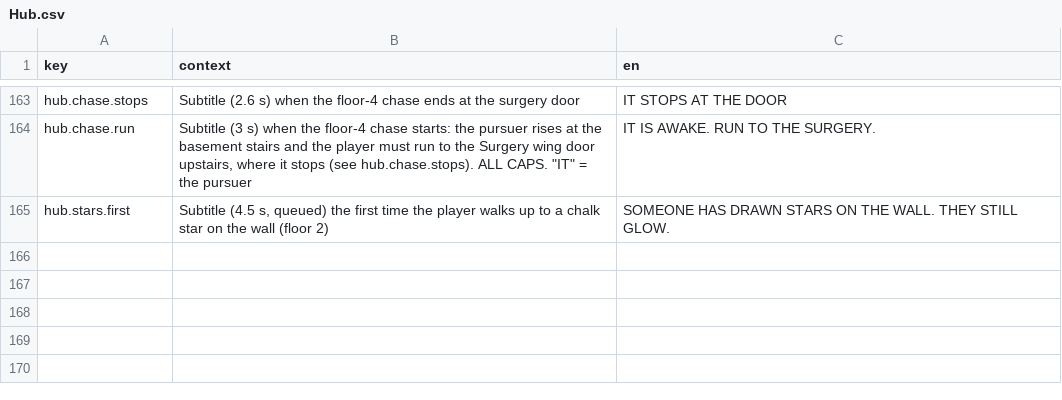
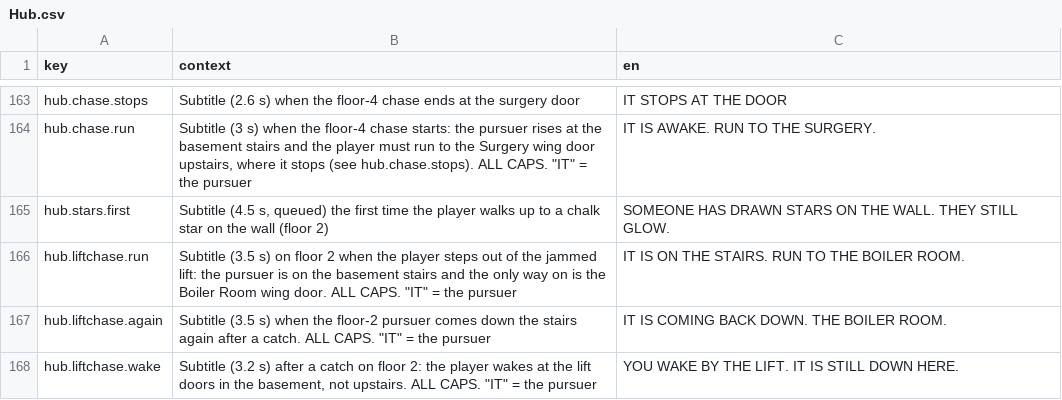
Before and after one commit to adrigfh1988/keep_it_lit, a CSV file: Assets/Localization/Source/Hub.csv, drawn as a sheet; only a part is shown, gaps mark what is left out; the diff names each change by its address in the sheet, - before the commit and + after, or states it on an @@ line.

```diff
--- a/Assets/Localization/Source/Hub.csv
+++ b/Assets/Localization/Source/Hub.csv
+row 166: hub.liftchase.run | Subtitle (3.5 s) on floor 2 when the player steps out of the jammed lift: the pursuer is on the basement stairs and the only way on is the Boiler Room wing door. ALL CAPS. "IT" = the pursuer | IT IS ON THE STAIRS. RUN TO THE BOILER ROOM.
+row 167: hub.liftchase.again | Subtitle (3.5 s) when the floor-2 pursuer comes down the stairs again after a catch. ALL CAPS. "IT" = the pursuer | IT IS COMING BACK DOWN. THE BOILER ROOM.
+row 168: hub.liftchase.wake | Subtitle (3.2 s) after a catch on floor 2: the player wakes at the lift doors in the basement, not upstairs. ALL CAPS. "IT" = the pursuer | YOU WAKE BY THE LIFT. IT IS STILL DOWN HERE.
```
Also changed, not shown: Assets/Localization/Source/Hub.de.csv, Assets/Localization/Source/Hub.es.csv, 29 other files.
